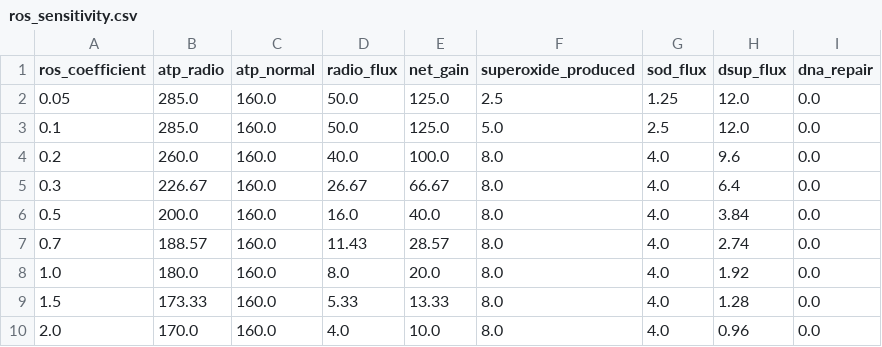
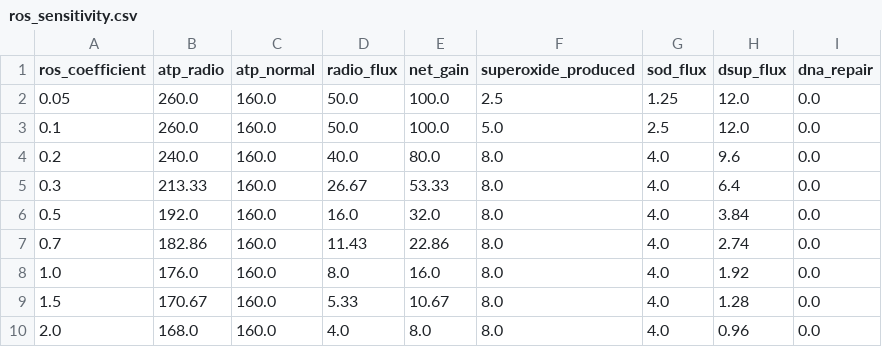
Before and after one commit to adam-jfkhs/Radiotrophic-Human-Cell-Metabolism, a CSV file: ros_sensitivity.csv, drawn as a sheet.

```diff
--- a/ros_sensitivity.csv
+++ b/ros_sensitivity.csv
@@ -1,10 +1,10 @@
 ros_coefficient,atp_radio,atp_normal,radio_flux,net_gain,superoxide_produced,sod_flux,dsup_flux,dna_repair
-0.05,285.0,160.0,50.0,125.0,2.5,1.25,12.0,0.0
-0.1,285.0,160.0,50.0,125.0,5.0,2.5,12.0,0.0
-0.2,260.0,160.0,40.0,100.0,8.0,4.0,9.6,0.0
-0.3,226.67,160.0,26.67,66.67,8.0,4.0,6.4,0.0
-0.5,200.0,160.0,16.0,40.0,8.0,4.0,3.84,0.0
-0.7,188.57,160.0,11.43,28.57,8.0,4.0,2.74,0.0
-1.0,180.0,160.0,8.0,20.0,8.0,4.0,1.92,0.0
-1.5,173.33,160.0,5.33,13.33,8.0,4.0,1.28,0.0
-2.0,170.0,160.0,4.0,10.0,8.0,4.0,0.96,0.0
+0.05,260.0,160.0,50.0,100.0,2.5,1.25,12.0,0.0
+0.1,260.0,160.0,50.0,100.0,5.0,2.5,12.0,0.0
+0.2,240.0,160.0,40.0,80.0,8.0,4.0,9.6,0.0
+0.3,213.33,160.0,26.67,53.33,8.0,4.0,6.4,0.0
+0.5,192.0,160.0,16.0,32.0,8.0,4.0,3.84,0.0
+0.7,182.86,160.0,11.43,22.86,8.0,4.0,2.74,0.0
+1.0,176.0,160.0,8.0,16.0,8.0,4.0,1.92,0.0
+1.5,170.67,160.0,5.33,10.67,8.0,4.0,1.28,0.0
+2.0,168.0,160.0,4.0,8.0,8.0,4.0,0.96,0.0
```
Also changed, not shown: ablation.csv, combined_stress.csv, 7 other files.
